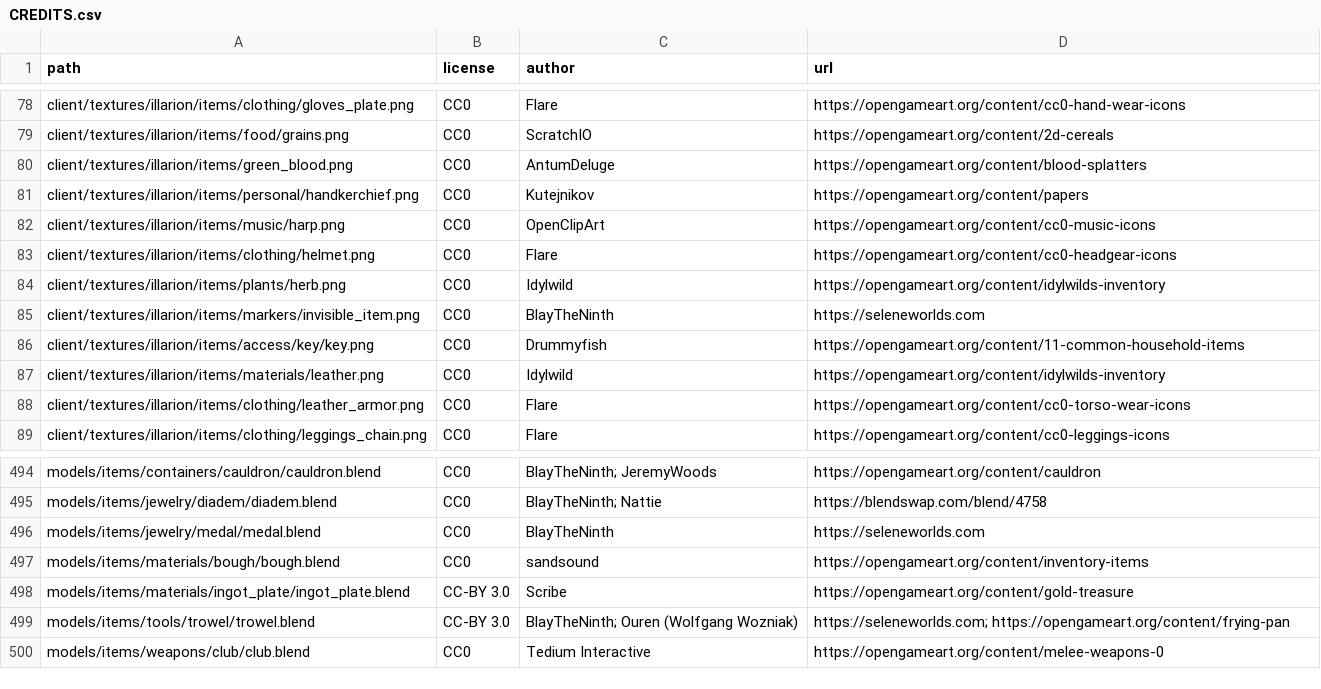
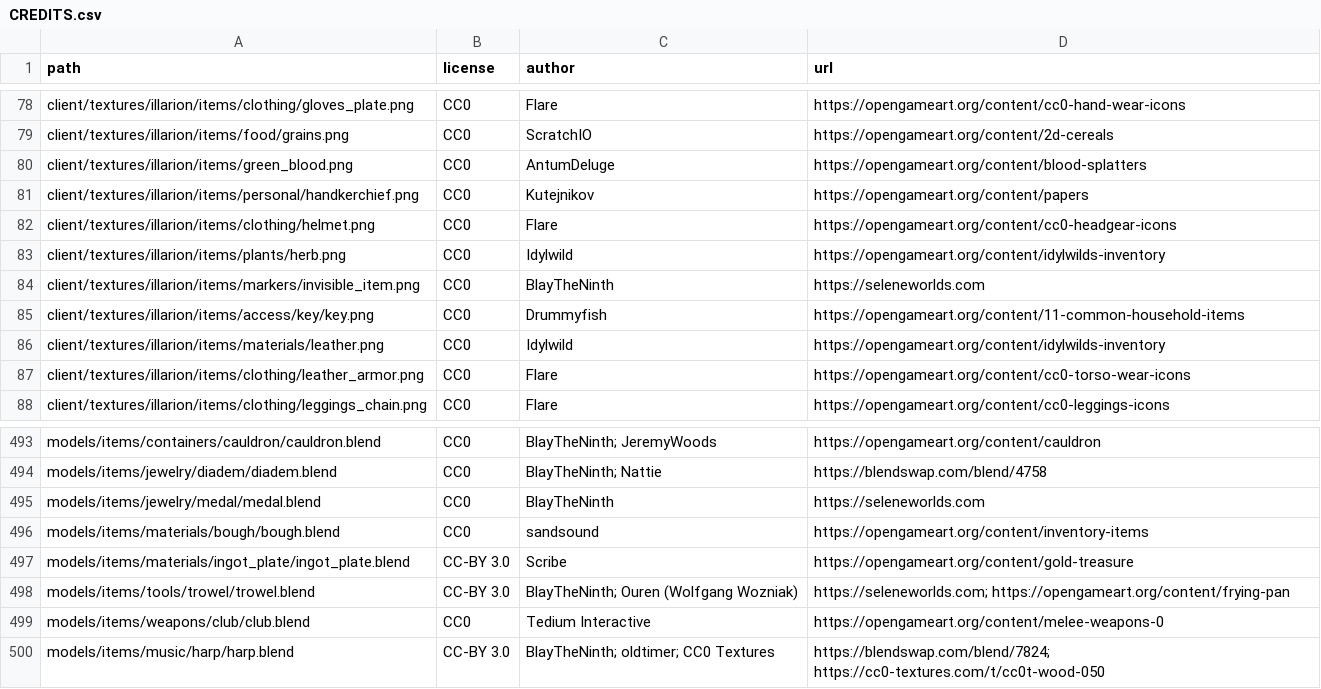
Before and after one commit to SeleneWorlds/Illarion-Gobaith-Assets, a CSV file: CREDITS.csv, drawn as a sheet; only a part is shown, gaps mark what is left out; removed rows and columns are numbered as before the commit, all else as after; the diff names each change by its address in the sheet, - before the commit and + after, or states it on an @@ line.

Commit message:
Harp

```diff
--- a/CREDITS.csv
+++ b/CREDITS.csv
-row 82: client/textures/illarion/items/music/harp.png | CC0 | OpenClipArt | https://opengameart.org/content/cc0-music-icons
+row 500: models/items/music/harp/harp.blend | CC-BY 3.0 | BlayTheNinth; oldtimer; CC0 Textures | https://blendswap.com/blend/7824; https://cc0-textures.com/t/cc0t-wood-050
```
Also changed, not shown: 5 other files.
